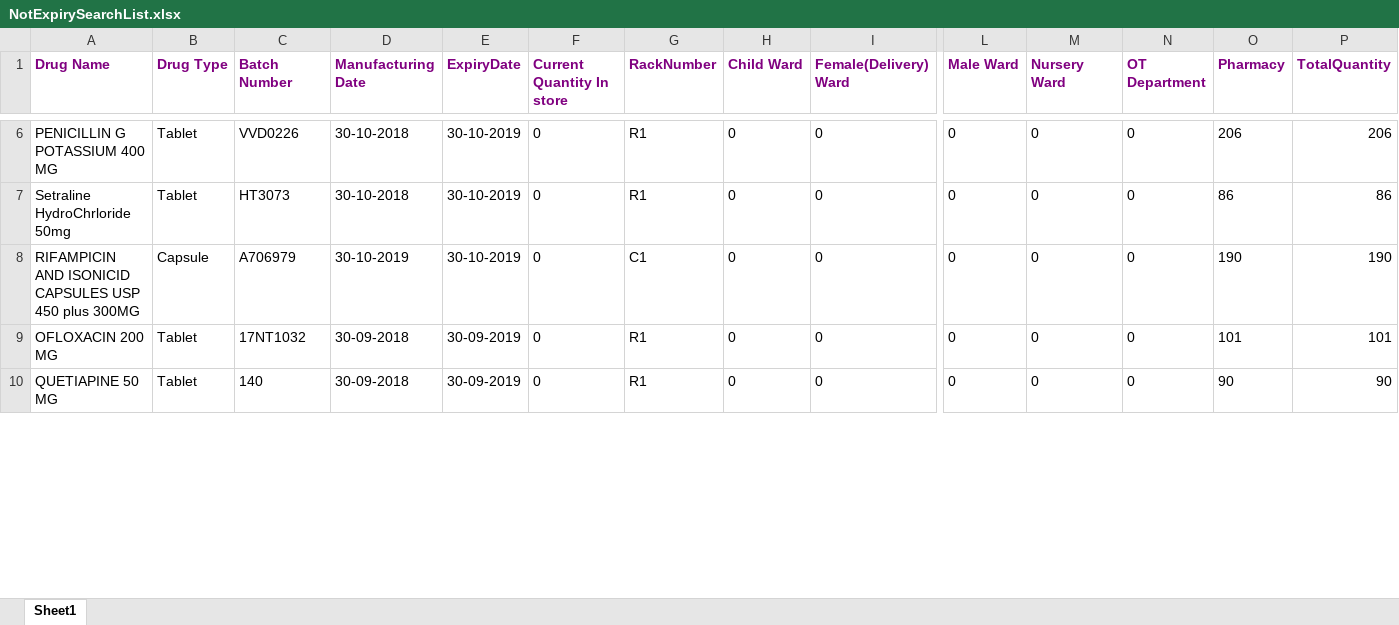
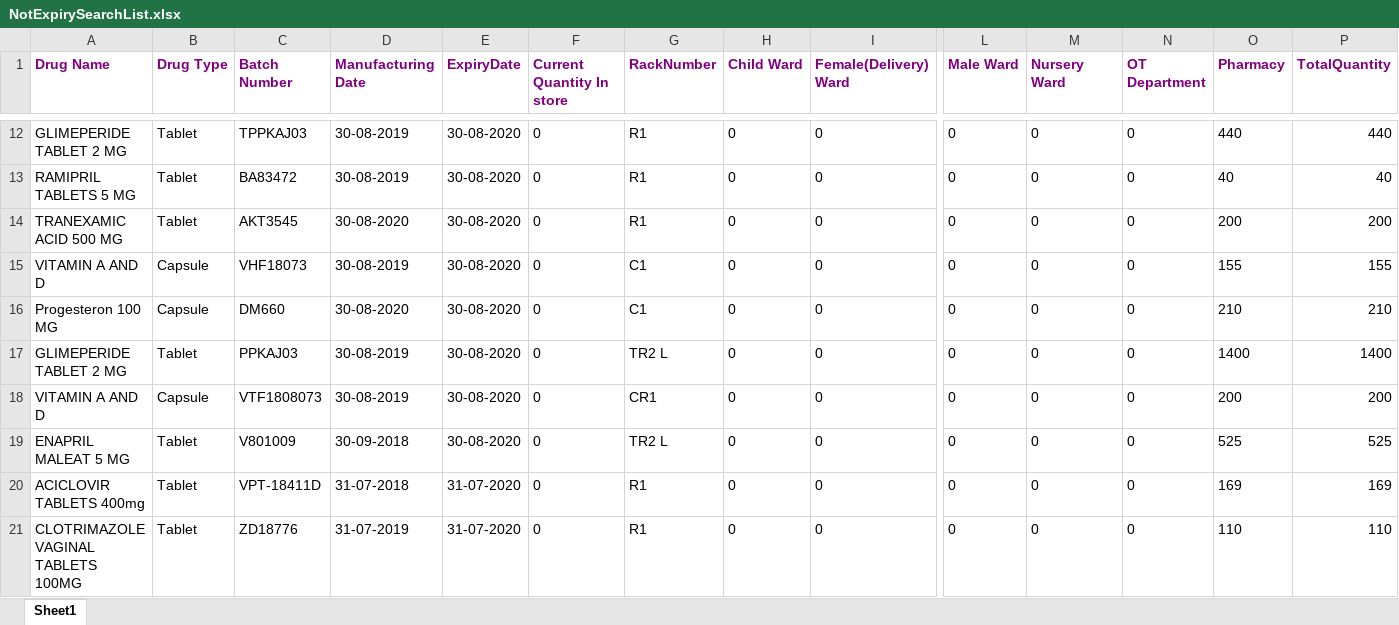
Before and after one commit to dsanjaydatt/OrginalSoftware, an Excel workbook: static/MedicineUploads/NotExpirySearchList.xlsx, sheet Sheet1, drawn as a sheet; only a part is shown, gaps mark what is left out; values as stored, in another font and other column widths than the file's, no borders; addresses are those after the commit; rows hold the shown columns only; the diff covers the shown part only; the diff names each change by its address in the sheet, - before the commit and + after, or states it on an @@ line.

```diff
--- a/static/MedicineUploads/NotExpirySearchList.xlsx (sheet Sheet1)
+++ b/static/MedicineUploads/NotExpirySearchList.xlsx (sheet Sheet1)
-A12 (Drug Name): PENICILLIN G POTASSIUM 400 MG
+A12 (Drug Name): GLIMEPERIDE TABLET 2 MG
-C12 (Batch Number): VVD0226
+C12 (Batch Number): TPPKAJ03
-D12:D13 (Manufacturing Date): 30-10-2018
+D12:D13 (Manufacturing Date): 30-08-2019
-E12:E13 (ExpiryDate): 30-10-2019
+E12:E13 (ExpiryDate): 30-08-2020
-O12 (Pharmacy): 206
+O12 (Pharmacy): 440
-P12 (TotalQuantity): 206
+P12 (TotalQuantity): 440
-A13 (Drug Name): Setraline HydroChrloride 50mg
+A13 (Drug Name): RAMIPRIL TABLETS 5 MG
-C13 (Batch Number): HT3073
+C13 (Batch Number): BA83472
-O13 (Pharmacy): 86
+O13 (Pharmacy): 40
-P13 (TotalQuantity): 86
+P13 (TotalQuantity): 40
+row 14: TRANEXAMIC ACID 500 MG | Tablet | AKT3545 | 30-08-2020 | 30-08-2020 | 0 | R1 | 0 | 0 | 0 | 0 | 0 | 200 | 200
-A15 (Drug Name): RIFAMPICIN AND ISONICID CAPSULES USP 450 plus 300MG
+A15 (Drug Name): VITAMIN A AND D
-C15 (Batch Number): A706979
+C15 (Batch Number): VHF18073
-D15 (Manufacturing Date): 30-10-2019
+D15 (Manufacturing Date): 30-08-2019
-E15 (ExpiryDate): 30-10-2019
+E15 (ExpiryDate): 30-08-2020
-O15 (Pharmacy): 190
+O15 (Pharmacy): 155
-P15 (TotalQuantity): 190
+P15 (TotalQuantity): 155
+row 16: Progesteron 100 MG | Capsule | DM660 | 30-08-2020 | 30-08-2020 | 0 | C1 | 0 | 0 | 0 | 0 | 0 | 210 | 210
+row 17: GLIMEPERIDE TABLET 2 MG | Tablet | PPKAJ03 | 30-08-2019 | 30-08-2020 | 0 | TR2 L | 0 | 0 | 0 | 0 | 0 | 1400 | 1400
+row 18: VITAMIN A AND D | Capsule | VTF1808073 | 30-08-2019 | 30-08-2020 | 0 | CR1 | 0 | 0 | 0 | 0 | 0 | 200 | 200
+row 19: ENAPRIL MALEAT 5 MG | Tablet | V801009 | 30-09-2018 | 30-08-2020 | 0 | TR2 L | 0 | 0 | 0 | 0 | 0 | 525 | 525
-A20 (Drug Name): OFLOXACIN 200 MG
+A20 (Drug Name): ACICLOVIR TABLETS 400mg
-C20 (Batch Number): 17NT1032
+C20 (Batch Number): VPT-18411D
-D20 (Manufacturing Date): 30-09-2018
+D20 (Manufacturing Date): 31-07-2018
-E20:E21 (ExpiryDate): 30-09-2019
+E20:E21 (ExpiryDate): 31-07-2020
-O20 (Pharmacy): 101
+O20 (Pharmacy): 169
-P20 (TotalQuantity): 101
+P20 (TotalQuantity): 169
-A21 (Drug Name): QUETIAPINE 50 MG
+A21 (Drug Name): CLOTRIMAZOLE VAGINAL TABLETS 100MG
-C21 (Batch Number): 140
+C21 (Batch Number): ZD18776
-D21 (Manufacturing Date): 30-09-2018
+D21 (Manufacturing Date): 31-07-2019
-O21 (Pharmacy): 90
+O21 (Pharmacy): 110
-P21 (TotalQuantity): 90
+P21 (TotalQuantity): 110
```
Also changed, not shown: 11 added rows and 36 edited cells elsewhere in this sheet, static/MedicineUploads/MedicneStoreExpirySearchList.xlsx, static/MedicineUploads/NotMinValueSearchList.xlsx, 2 other files.
